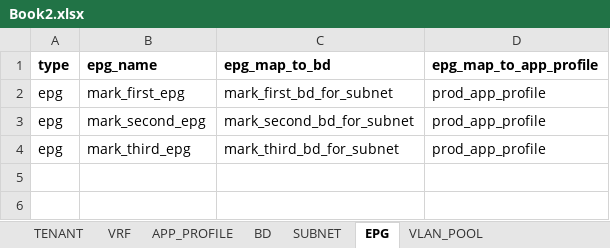
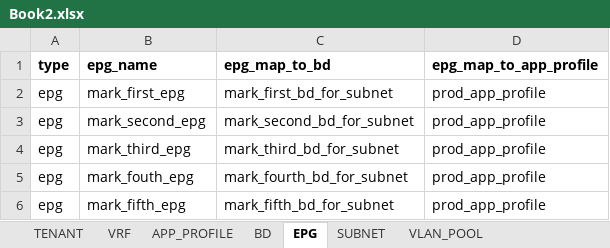
Before and after one commit to markheinemann/aci_config_terraform, an Excel workbook: Book2.xlsx, sheet EPG, drawn as a sheet; values as stored, in another font and other column widths than the file's, no borders; the diff names each change by its address in the sheet, - before the commit and + after, or states it on an @@ line.

```diff
--- a/Book2.xlsx (sheet EPG)
+++ b/Book2.xlsx (sheet EPG)
@@ sheet tab order changed: TENANT | VRF | APP_PROFILE | BD | EPG | SUBNET | VLAN_POOL @@
+row 5: epg | mark_fouth_epg | mark_fourth_bd_for_subnet | prod_app_profile
+row 6: epg | mark_fifth_epg | mark_fifth_bd_for_subnet | prod_app_profile
```
Also changed, not shown: sheet BD, 4 other files.
